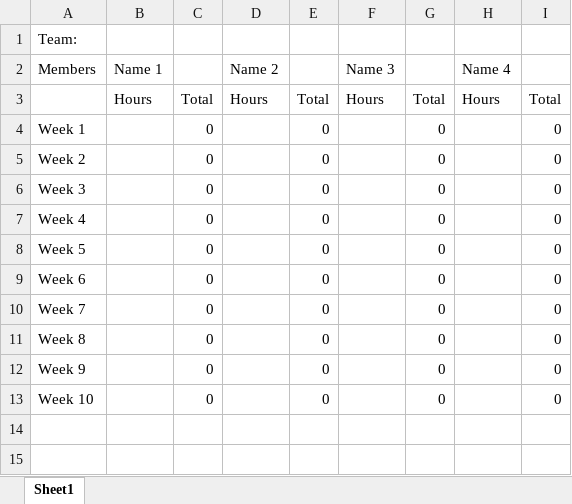
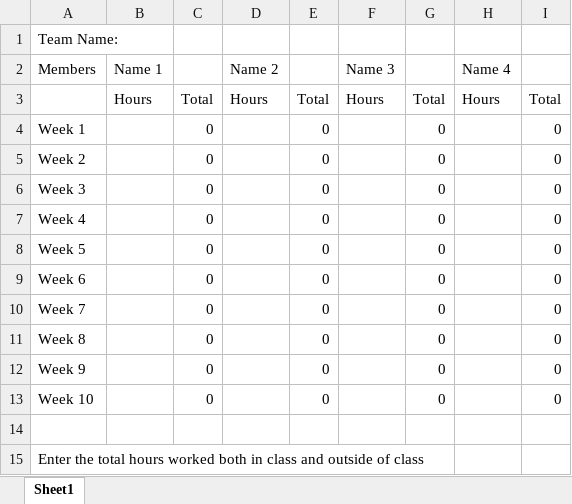
Before and after one commit to LCC-CIT/CS297-CourseMaterials, an Excel workbook: CS297-TimeTracking.xlsx, sheet Sheet1, drawn as a sheet; values as stored, in another font and other column widths than the file's, no borders; the diff names each change by its address in the sheet, - before the commit and + after, or states it on an @@ line.

```diff
--- a/CS297-TimeTracking.xlsx (sheet Sheet1)
+++ b/CS297-TimeTracking.xlsx (sheet Sheet1)
-A1 (Members): Team:
+A1 (Members): Team Name:
+row 14: (empty)
+row 15: Enter the total hours worked both in class and outside of class
```
Also changed, not shown: 4 other files.
